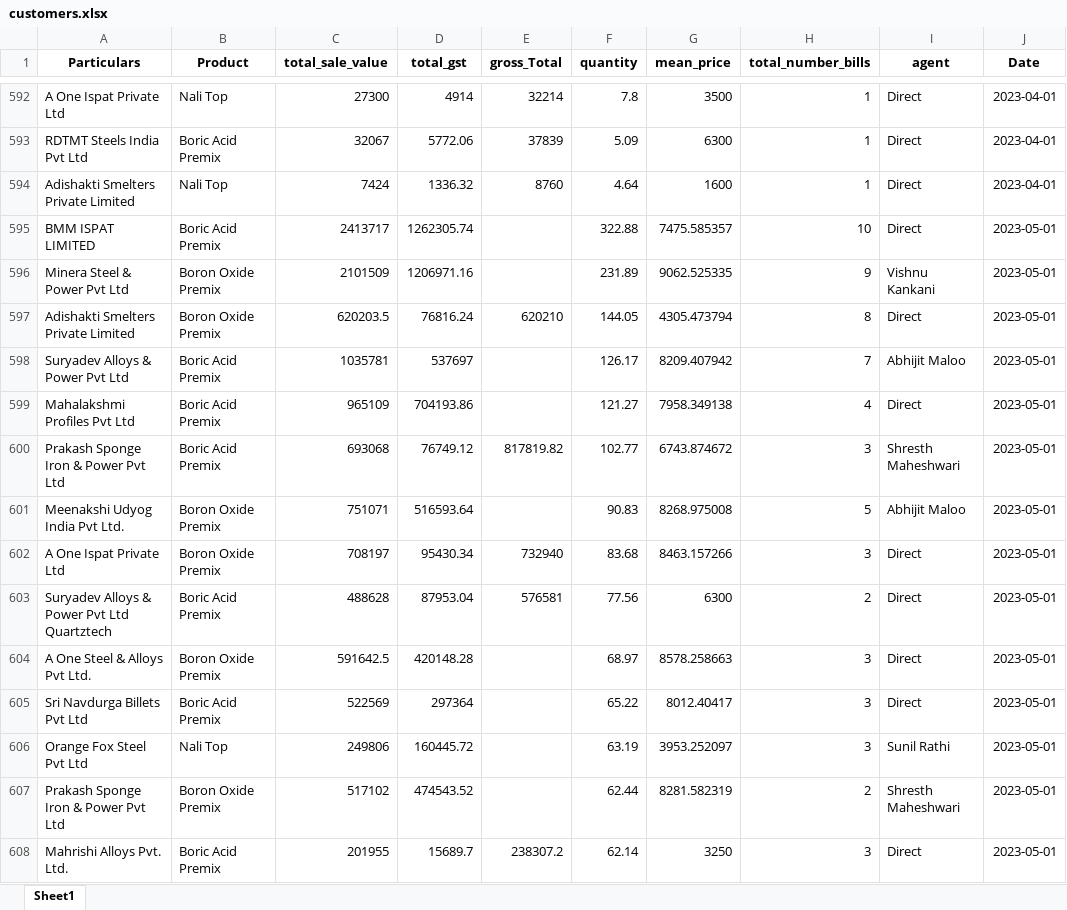
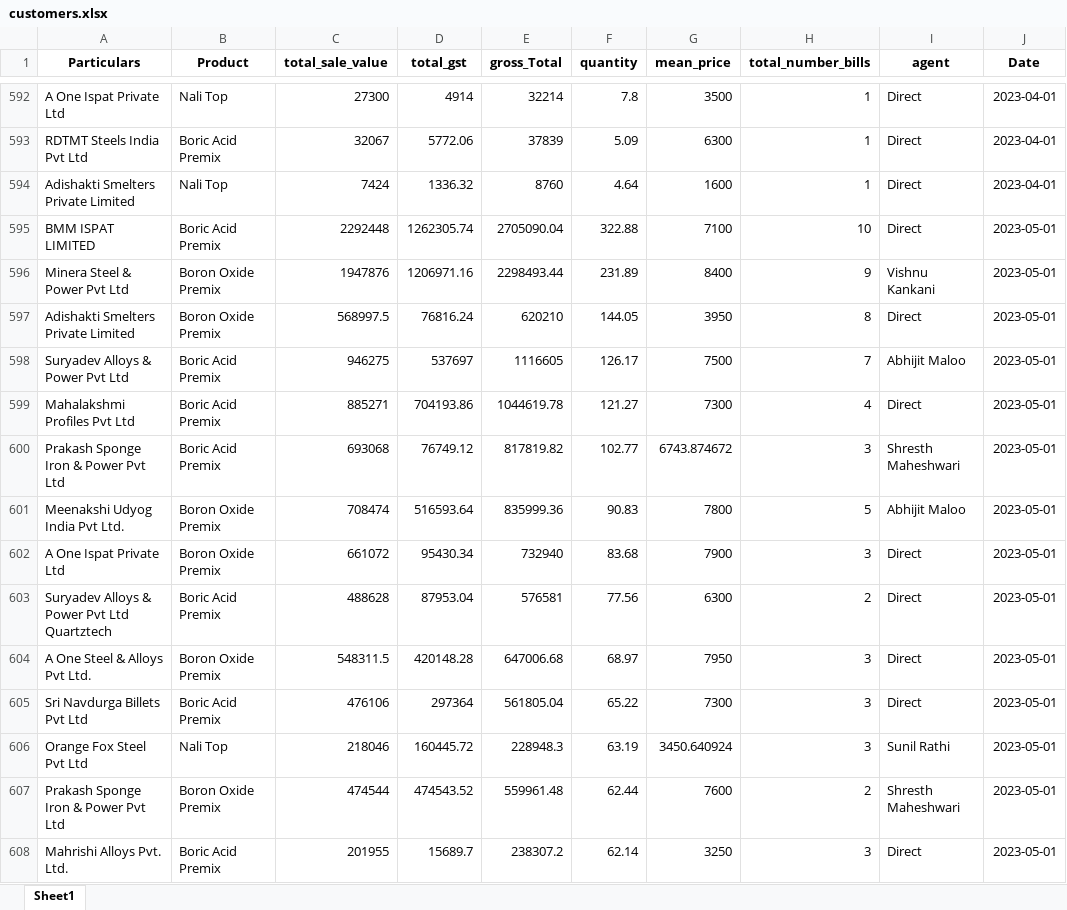
Before and after one commit to obhutara/SalesDashboard, an Excel workbook: src/customers.xlsx, sheet Sheet1, drawn as a sheet; only a part is shown, gaps mark what is left out; values as stored, in another font and other column widths than the file's, no borders; the diff covers the shown part only; the diff names each change by its address in the sheet, - before the commit and + after, or states it on an @@ line.

```diff
--- a/src/customers.xlsx (sheet Sheet1)
+++ b/src/customers.xlsx (sheet Sheet1)
-C595 (total_sale_value): 2413717
+C595 (total_sale_value): 2292448
-E595 (gross_Total): (empty)
+E595 (gross_Total): 2705090.04
-G595 (mean_price): 7475.585357
+G595 (mean_price): 7100
-C596 (total_sale_value): 2101509
+C596 (total_sale_value): 1947876
-E596 (gross_Total): (empty)
+E596 (gross_Total): 2298493.44
-G596 (mean_price): 9062.525335
+G596 (mean_price): 8400
-C597 (total_sale_value): 620203.5
+C597 (total_sale_value): 568997.5
-G597 (mean_price): 4305.473794
+G597 (mean_price): 3950
-C598 (total_sale_value): 1035781
+C598 (total_sale_value): 946275
-E598 (gross_Total): (empty)
+E598 (gross_Total): 1116605
-G598 (mean_price): 8209.407942
+G598 (mean_price): 7500
-C599 (total_sale_value): 965109
+C599 (total_sale_value): 885271
-E599 (gross_Total): (empty)
+E599 (gross_Total): 1044619.78
-G599 (mean_price): 7958.349138
+G599 (mean_price): 7300
-C601 (total_sale_value): 751071
+C601 (total_sale_value): 708474
-E601 (gross_Total): (empty)
+E601 (gross_Total): 835999.36
-G601 (mean_price): 8268.975008
+G601 (mean_price): 7800
-C602 (total_sale_value): 708197
+C602 (total_sale_value): 661072
-G602 (mean_price): 8463.157266
+G602 (mean_price): 7900
-C604 (total_sale_value): 591642.5
+C604 (total_sale_value): 548311.5
-E604 (gross_Total): (empty)
+E604 (gross_Total): 647006.68
-G604 (mean_price): 8578.258663
+G604 (mean_price): 7950
-C605 (total_sale_value): 522569
+C605 (total_sale_value): 476106
-E605 (gross_Total): (empty)
+E605 (gross_Total): 561805.04
-G605 (mean_price): 8012.40417
+G605 (mean_price): 7300
-C606 (total_sale_value): 249806
+C606 (total_sale_value): 218046
-E606 (gross_Total): (empty)
+E606 (gross_Total): 228948.3
-G606 (mean_price): 3953.252097
+G606 (mean_price): 3450.640924
-C607 (total_sale_value): 517102
+C607 (total_sale_value): 474544
-E607 (gross_Total): (empty)
+E607 (gross_Total): 559961.48
-G607 (mean_price): 8281.582319
+G607 (mean_price): 7600
```
Also changed, not shown: 39 edited cells elsewhere in this sheet, 1 other file.
